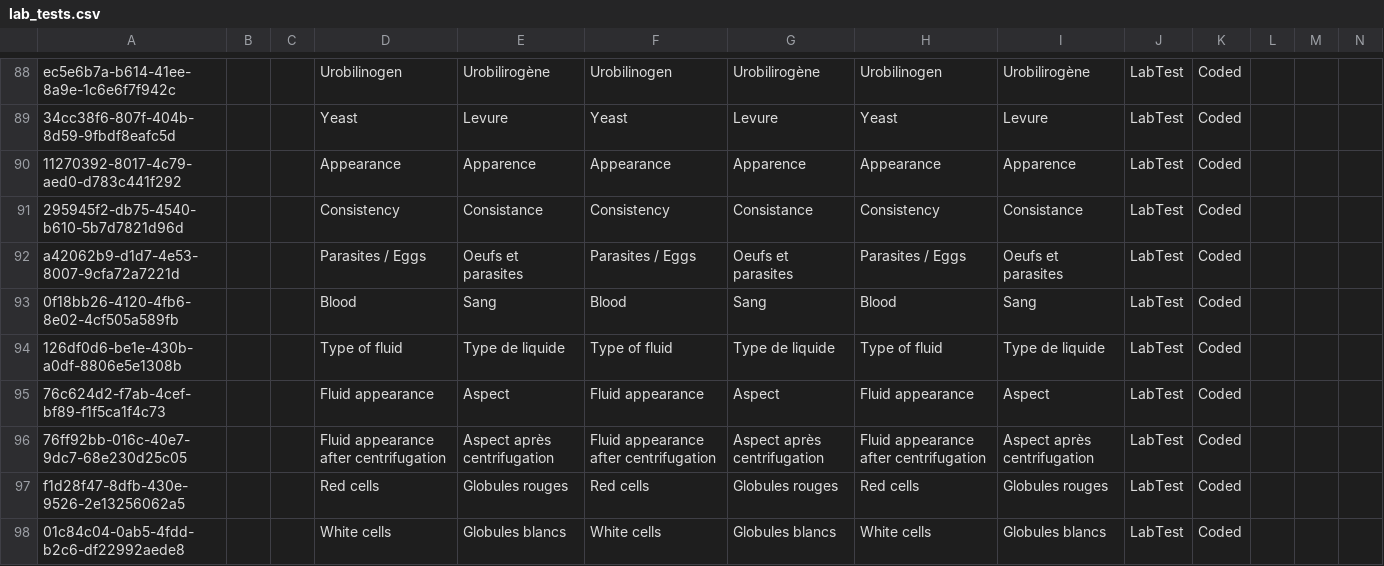
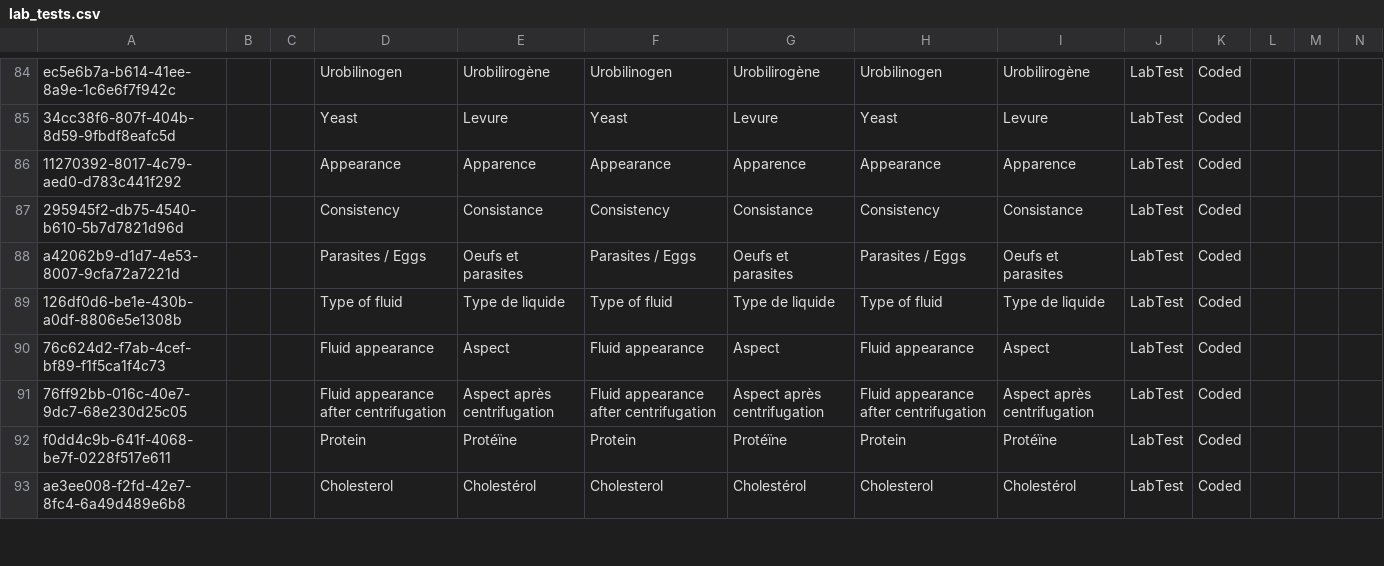
Before and after one commit to mekomsolutions/ozone-lamp, a CSV file: configs/openmrs/initializer_config/concepts/lab_tests.csv, drawn as a sheet; only a part is shown, gaps mark what is left out; the shorter side is filled out with more unchanged rows; rows hold the shown columns only; the diff covers the shown part only; the diff names each change by its address in the sheet, - before the commit and + after, or states it on an @@ line.

Commit message:
Fix

```diff
--- a/configs/openmrs/initializer_config/concepts/lab_tests.csv
+++ b/configs/openmrs/initializer_config/concepts/lab_tests.csv
-row 93: 0f18bb26-4120-4fb6-8e02-4cf505a589fb |  |  | Blood | Sang | Blood | Sang | Blood | Sang | LabTest | Coded
-row 97: f1d28f47-8dfb-430e-9526-2e13256062a5 |  |  | Red cells | Globules rouges | Red cells | Globules rouges | Red cells | Globules rouges | LabTest | Coded
-row 98: 01c84c04-0ab5-4fdd-b2c6-df22992aede8 |  |  | White cells | Globules blancs | White cells | Globules blancs | White cells | Globules blancs | LabTest | Coded
```
Also changed, not shown: 9 removed rows and 24 edited cells elsewhere in this file.
